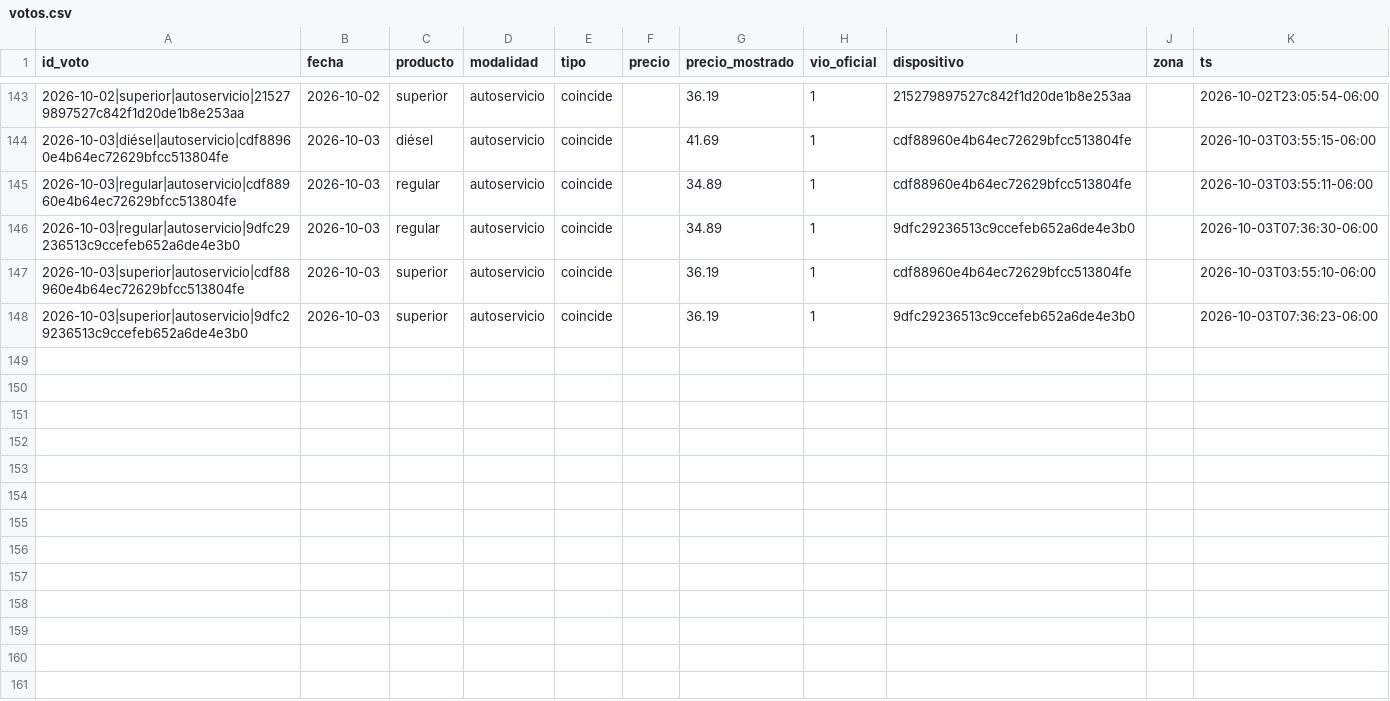
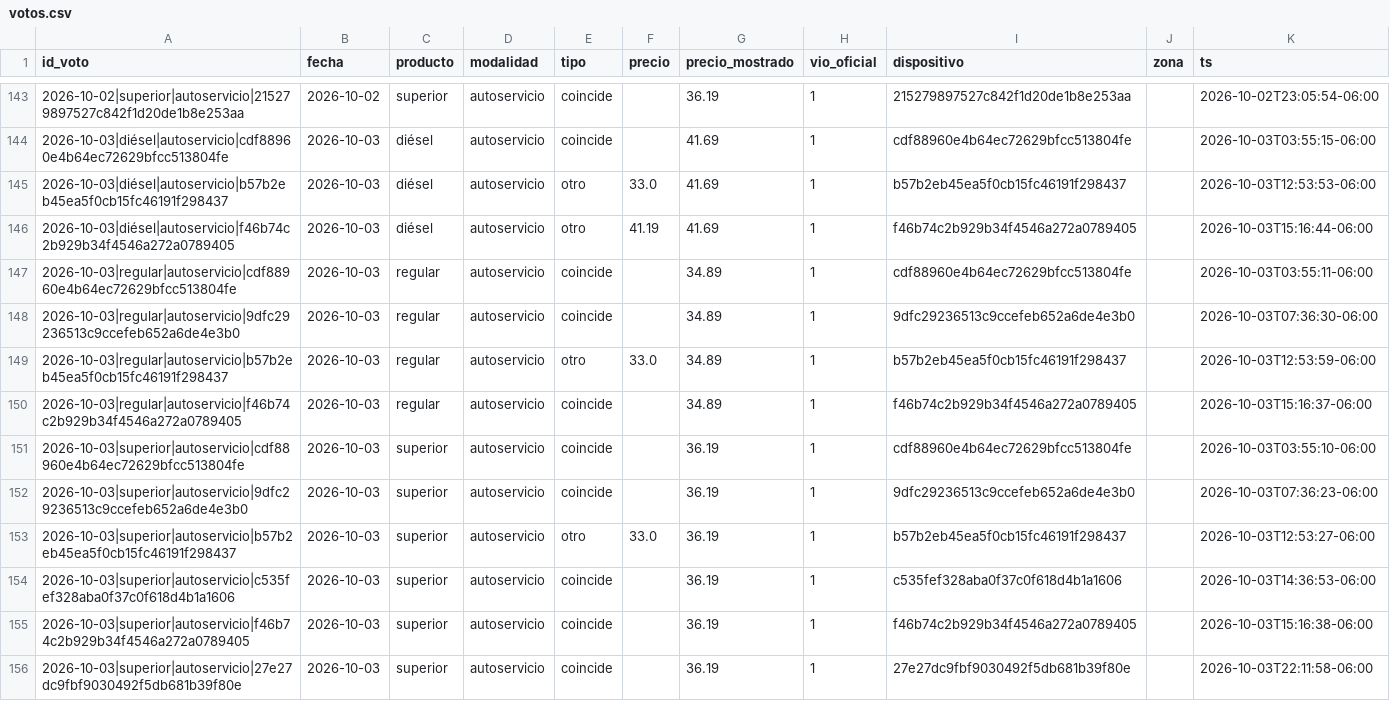
Before and after one commit to yartoorsdar/gasolina-gt, a CSV file: data/db/votos.csv, drawn as a sheet; only a part is shown, gaps mark what is left out; the diff names each change by its address in the sheet, - before the commit and + after, or states it on an @@ line.

```diff
--- a/data/db/votos.csv
+++ b/data/db/votos.csv
+row 145: 2026-10-03|diésel|autoservicio|b57b2eb45ea5f0cb15fc46191f298437 | 2026-10-03 | diésel | autoservicio | otro | 33.0 | 41.69 | 1 | b57b2eb45ea5f0cb15fc46191f298437 |  | 2026-10-03T12:53:53-06:00
+row 146: 2026-10-03|diésel|autoservicio|f46b74c2b929b34f4546a272a0789405 | 2026-10-03 | diésel | autoservicio | otro | 41.19 | 41.69 | 1 | f46b74c2b929b34f4546a272a0789405 |  | 2026-10-03T15:16:44-06:00
+row 149: 2026-10-03|regular|autoservicio|b57b2eb45ea5f0cb15fc46191f298437 | 2026-10-03 | regular | autoservicio | otro | 33.0 | 34.89 | 1 | b57b2eb45ea5f0cb15fc46191f298437 |  | 2026-10-03T12:53:59-06:00
+row 150: 2026-10-03|regular|autoservicio|f46b74c2b929b34f4546a272a0789405 | 2026-10-03 | regular | autoservicio | coincide |  | 34.89 | 1 | f46b74c2b929b34f4546a272a0789405 |  | 2026-10-03T15:16:37-06:00
+row 153: 2026-10-03|superior|autoservicio|b57b2eb45ea5f0cb15fc46191f298437 | 2026-10-03 | superior | autoservicio | otro | 33.0 | 36.19 | 1 | b57b2eb45ea5f0cb15fc46191f298437 |  | 2026-10-03T12:53:27-06:00
+row 154: 2026-10-03|superior|autoservicio|c535fef328aba0f37c0f618d4b1a1606 | 2026-10-03 | superior | autoservicio | coincide |  | 36.19 | 1 | c535fef328aba0f37c0f618d4b1a1606 |  | 2026-10-03T14:36:53-06:00
+row 155: 2026-10-03|superior|autoservicio|f46b74c2b929b34f4546a272a0789405 | 2026-10-03 | superior | autoservicio | coincide |  | 36.19 | 1 | f46b74c2b929b34f4546a272a0789405 |  | 2026-10-03T15:16:38-06:00
+row 156: 2026-10-03|superior|autoservicio|27e27dc9fbf9030492f5db681b39f80e | 2026-10-03 | superior | autoservicio | coincide |  | 36.19 | 1 | 27e27dc9fbf9030492f5db681b39f80e |  | 2026-10-03T22:11:58-06:00
```
Also changed, not shown: data/db/articulos.csv, data/db/calibracion.csv, 2 other files.
